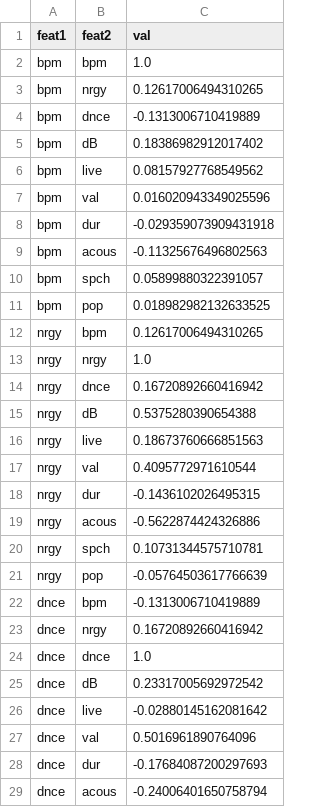
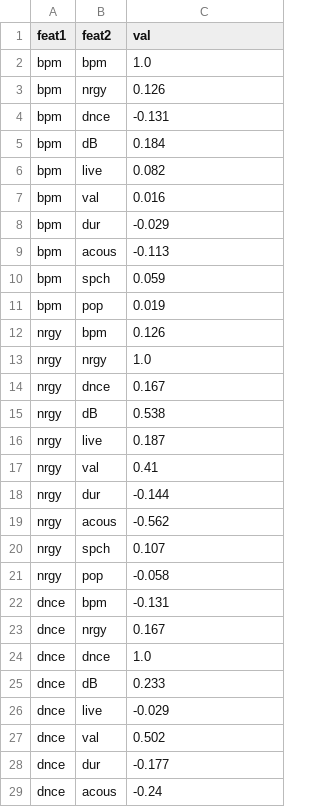
Before and after one commit to reccleston/music-project, a CSV file: ryan/data/corr_heatmap_vals.csv, drawn as a sheet; only a part is shown; the diff covers the shown part only.

```diff
--- a/ryan/data/corr_heatmap_vals.csv
+++ b/ryan/data/corr_heatmap_vals.csv
@@ -2,28 +2,28 @@ feat1,feat2,val
 bpm,bpm,1.0
-bpm,nrgy,0.12617006494310265
-bpm,dnce,-0.1313006710419889
-bpm,dB,0.18386982912017402
-bpm,live,0.08157927768549562
-bpm,val,0.016020943349025596
-bpm,dur,-0.029359073909431918
-bpm,acous,-0.11325676496802563
-bpm,spch,0.05899880322391057
-bpm,pop,0.018982982132633525
-nrgy,bpm,0.12617006494310265
+bpm,nrgy,0.126
+bpm,dnce,-0.131
+bpm,dB,0.184
+bpm,live,0.082
+bpm,val,0.016
+bpm,dur,-0.029
+bpm,acous,-0.113
+bpm,spch,0.059
+bpm,pop,0.019
+nrgy,bpm,0.126
 nrgy,nrgy,1.0
-nrgy,dnce,0.16720892660416942
-nrgy,dB,0.5375280390654388
-nrgy,live,0.18673760666851563
-nrgy,val,0.4095772971610544
-nrgy,dur,-0.1436102026495315
-nrgy,acous,-0.5622874424326886
-nrgy,spch,0.10731344575710781
-nrgy,pop,-0.05764503617766639
-dnce,bpm,-0.1313006710419889
-dnce,nrgy,0.16720892660416942
+nrgy,dnce,0.167
+nrgy,dB,0.538
+nrgy,live,0.187
+nrgy,val,0.41
+nrgy,dur,-0.144
+nrgy,acous,-0.562
+nrgy,spch,0.107
+nrgy,pop,-0.058
+dnce,bpm,-0.131
+dnce,nrgy,0.167
 dnce,dnce,1.0
-dnce,dB,0.23317005692972542
-dnce,live,-0.02880145162081642
-dnce,val,0.5016961890764096
-dnce,dur,-0.17684087200297693
-dnce,acous,-0.24006401650758794
+dnce,dB,0.233
+dnce,live,-0.029
+dnce,val,0.502
+dnce,dur,-0.177
+dnce,acous,-0.24
```
Also changed, not shown: 65 edited cells elsewhere in this file, 4 other files.
